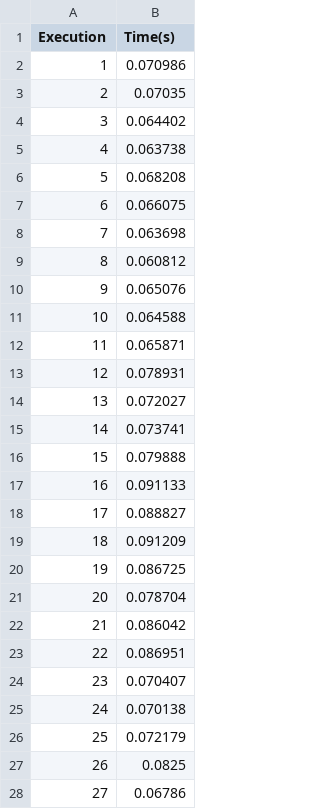
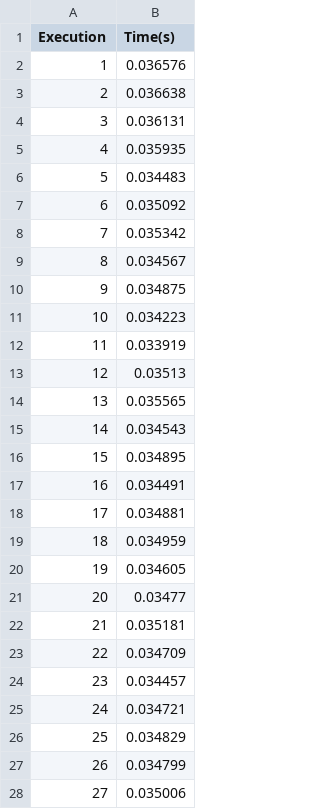
Before and after one commit to yelmokht/FINAL, a CSV file: results/NTRU_bootstrapping_times.csv, drawn as a sheet; only a part is shown; the diff covers the shown part only.

```diff
--- a/results/NTRU_bootstrapping_times.csv
+++ b/results/NTRU_bootstrapping_times.csv
@@ -1,28 +1,28 @@
 Execution,Time(s)
-1,0.070986
-2,0.07035
-3,0.064402
-4,0.063738
-5,0.068208
-6,0.066075
-7,0.063698
-8,0.060812
-9,0.065076
-10,0.064588
-11,0.065871
-12,0.078931
-13,0.072027
-14,0.073741
-15,0.079888
-16,0.091133
-17,0.088827
-18,0.091209
-19,0.086725
-20,0.078704
-21,0.086042
-22,0.086951
-23,0.070407
-24,0.070138
-25,0.072179
-26,0.0825
-27,0.06786
+1,0.036576
+2,0.036638
+3,0.036131
+4,0.035935
+5,0.034483
+6,0.035092
+7,0.035342
+8,0.034567
+9,0.034875
+10,0.034223
+11,0.033919
+12,0.03513
+13,0.035565
+14,0.034543
+15,0.034895
+16,0.034491
+17,0.034881
+18,0.034959
+19,0.034605
+20,0.03477
+21,0.035181
+22,0.034709
+23,0.034457
+24,0.034721
+25,0.034829
+26,0.034799
+27,0.035006
```
Also changed, not shown: 73 edited cells elsewhere in this file, results/LWE_bootstrapping_times.csv.
